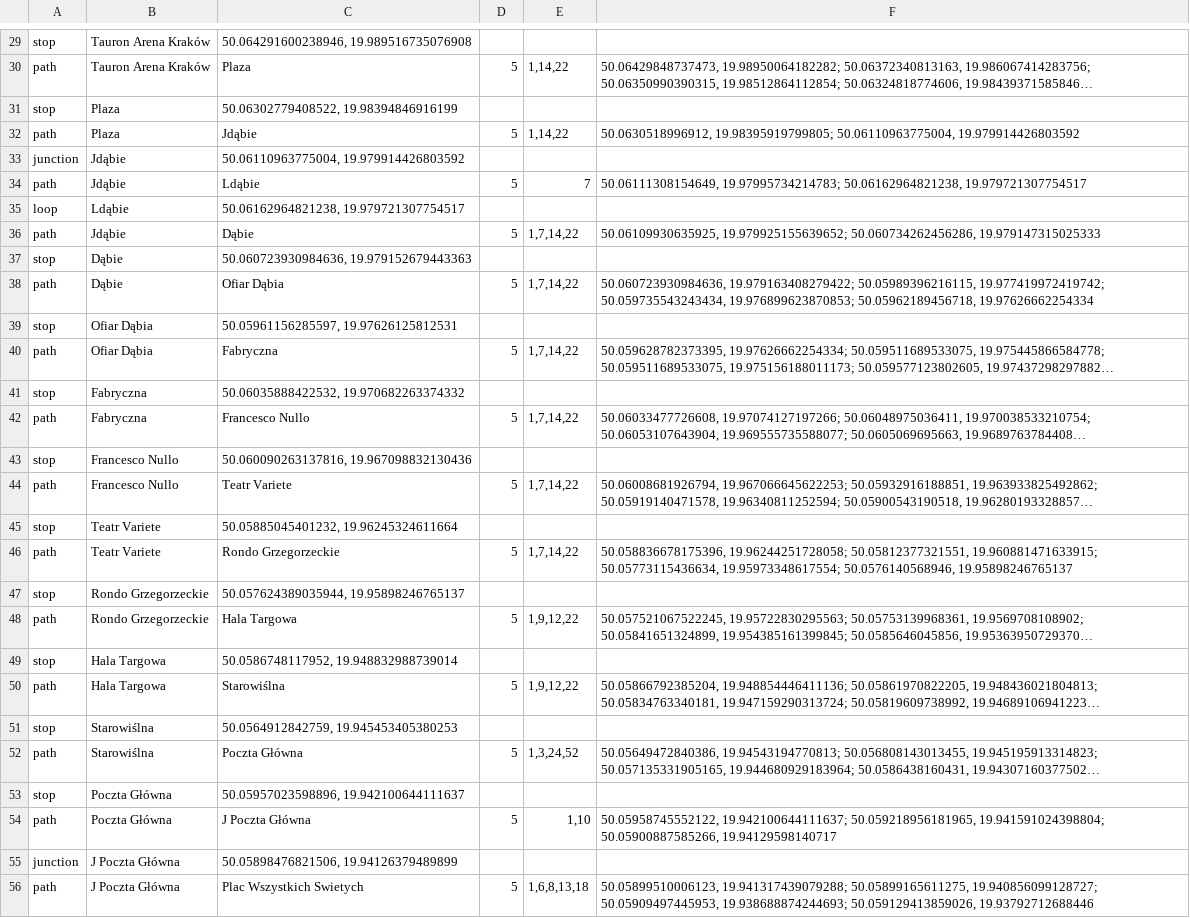
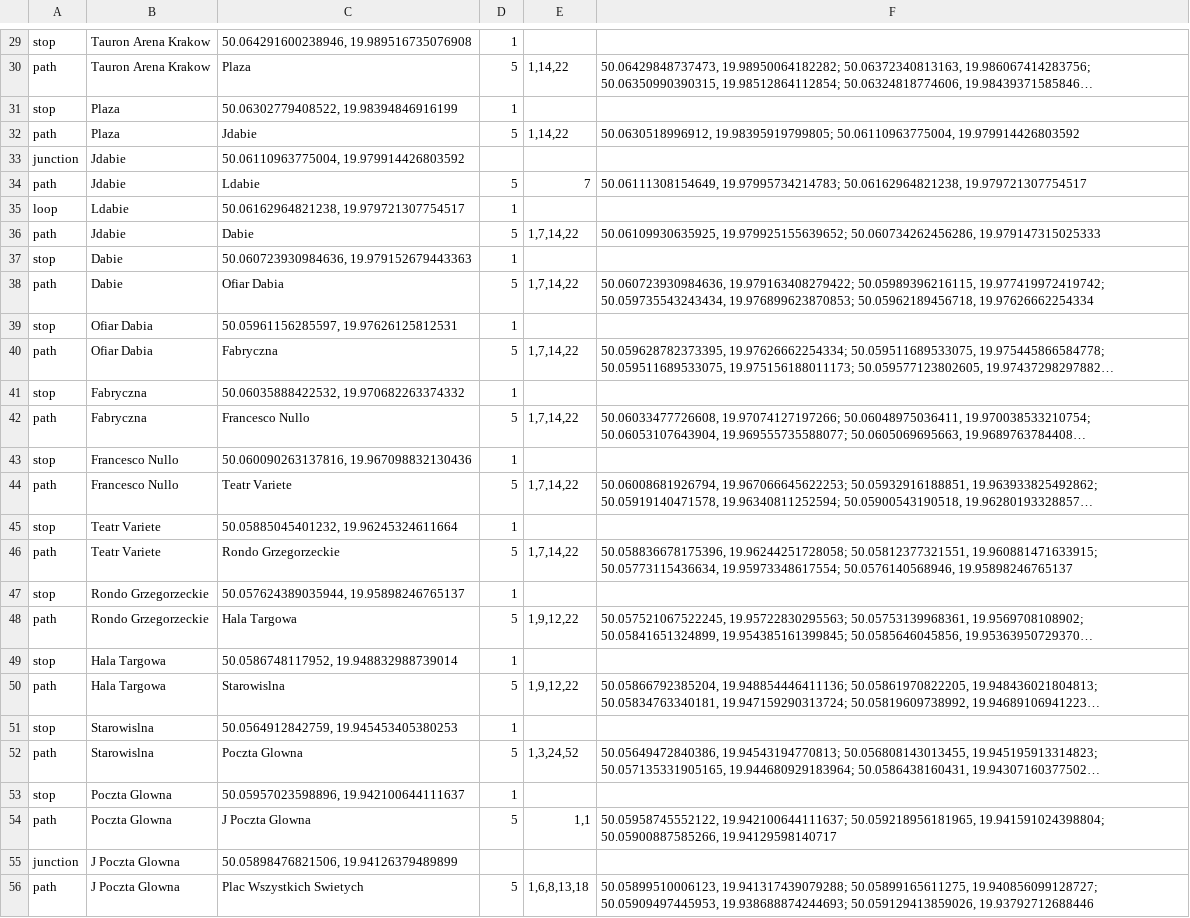
Before and after one commit to aolesek/tram-network-simulation, a CSV file: src/main/resources/tramnet.csv, drawn as a sheet; only a part is shown, gaps mark what is left out; long unchanged cells end in …; the diff covers the shown part only; the diff names each change by its address in the sheet, - before the commit and + after, or states it on an @@ line.

```diff
--- a/src/main/resources/tramnet.csv
+++ b/src/main/resources/tramnet.csv
-B29:B30: Tauron Arena Kraków
+B29:B30: Tauron Arena Krakow
-D29: (empty)
+D29: 1
-D31: (empty)
+D31: 1
-C32: Jdąbie
+C32: Jdabie
-B33:B34: Jdąbie
+B33:B34: Jdabie
-C34: Ldąbie
+C34: Ldabie
-B35: Ldąbie
+B35: Ldabie
-D35: (empty)
+D35: 1
-B36: Jdąbie
+B36: Jdabie
-C36: Dąbie
+C36: Dabie
-B37:B38: Dąbie
+B37:B38: Dabie
-D37: (empty)
+D37: 1
-C38: Ofiar Dąbia
+C38: Ofiar Dabia
-B39:B40: Ofiar Dąbia
+B39:B40: Ofiar Dabia
-D39: (empty)
+D39: 1
-D41: (empty)
+D41: 1
-D43: (empty)
+D43: 1
-D45: (empty)
+D45: 1
-D47: (empty)
+D47: 1
-D49: (empty)
+D49: 1
-C50: Starowiślna
+C50: Starowislna
-B51:B52: Starowiślna
+B51:B52: Starowislna
-D51: (empty)
+D51: 1
-C52: Poczta Główna
+C52: Poczta Glowna
-B53:B54: Poczta Główna
+B53:B54: Poczta Glowna
-D53: (empty)
+D53: 1
-C54: J Poczta Główna
+C54: J Poczta Glowna
-E54: 1,10
+E54: 1,1
-B55:B56: J Poczta Główna
+B55:B56: J Poczta Glowna
```
Also changed, not shown: 34 edited cells elsewhere in this file, out/production/resources/tramnet.csv, 8 other files.
